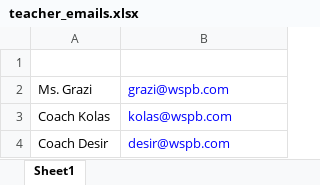
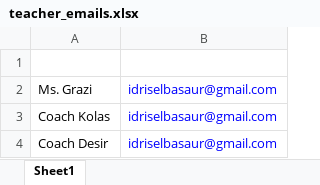
Before and after one commit to samrosenfield22/report_card_gen, an Excel workbook: user/teacher_emails.xlsx, sheet Sheet1, drawn as a sheet; values as stored, in another font and other column widths than the file's, no borders; the diff names each change by its address in the sheet, - before the commit and + after, or states it on an @@ line.

Commit message:
sending emails!!!

```diff
--- a/user/teacher_emails.xlsx (sheet Sheet1)
+++ b/user/teacher_emails.xlsx (sheet Sheet1)
-B2: grazi@wspb.com
+B2: idriselbasaur@gmail.com
-B3: kolas@wspb.com
+B3: idriselbasaur@gmail.com
-B4: desir@wspb.com
+B4: idriselbasaur@gmail.com
```
Also changed, not shown: 1 other file.
